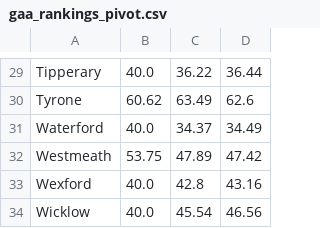
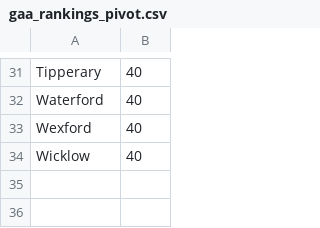
Before and after one commit to thmswhelan/GAA_Rankings, a CSV file: gaa_rankings_pivot.csv, drawn as a sheet; only a part is shown, gaps mark what is left out; removed rows and columns are numbered as before the commit, all else as after; the diff covers the shown part only; the diff names each change by its address in the sheet, - before the commit and + after, or states it on an @@ line.

Commit message:
Add files via upload

```diff
--- a/gaa_rankings_pivot.csv
+++ b/gaa_rankings_pivot.csv
-column C, row 29: 36.22; row 31: 34.37; rows 33-34: 42.8 | 45.54
-column D, row 29: 36.44; row 31: 34.49; rows 33-34: 43.16 | 46.56
-B31: 40.0
+B31: 40
@@ row 30 moved to row 9: Tyrone @@
-B32: 40.0
+B32: 40
@@ row 32 moved to row 17: Westmeath @@
-B33:B34: 40.0
+B33:B34: 40
```
Also changed, not shown: 5 added rows, 5 removed rows and 11 moved rows elsewhere in this file.
